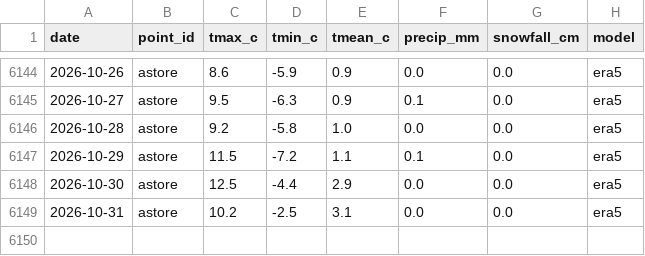
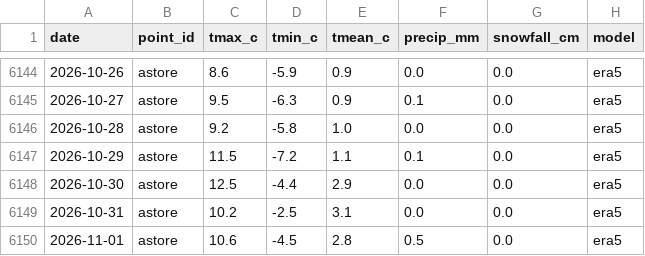
Before and after one commit to arooj-zehra/pakistan-water-watch, a CSV file: data/weather/era5_astore.csv, drawn as a sheet; only a part is shown, gaps mark what is left out; the diff names each change by its address in the sheet, - before the commit and + after, or states it on an @@ line.

```diff
--- a/data/weather/era5_astore.csv
+++ b/data/weather/era5_astore.csv
+row 6150: 2026-11-01 | astore | 10.6 | -4.5 | 2.8 | 0.5 | 0.0 | era5
```
Also changed, not shown: data/weather/era5_hunza.csv, data/weather/era5_muzaffarabad.csv, 24 other files.
